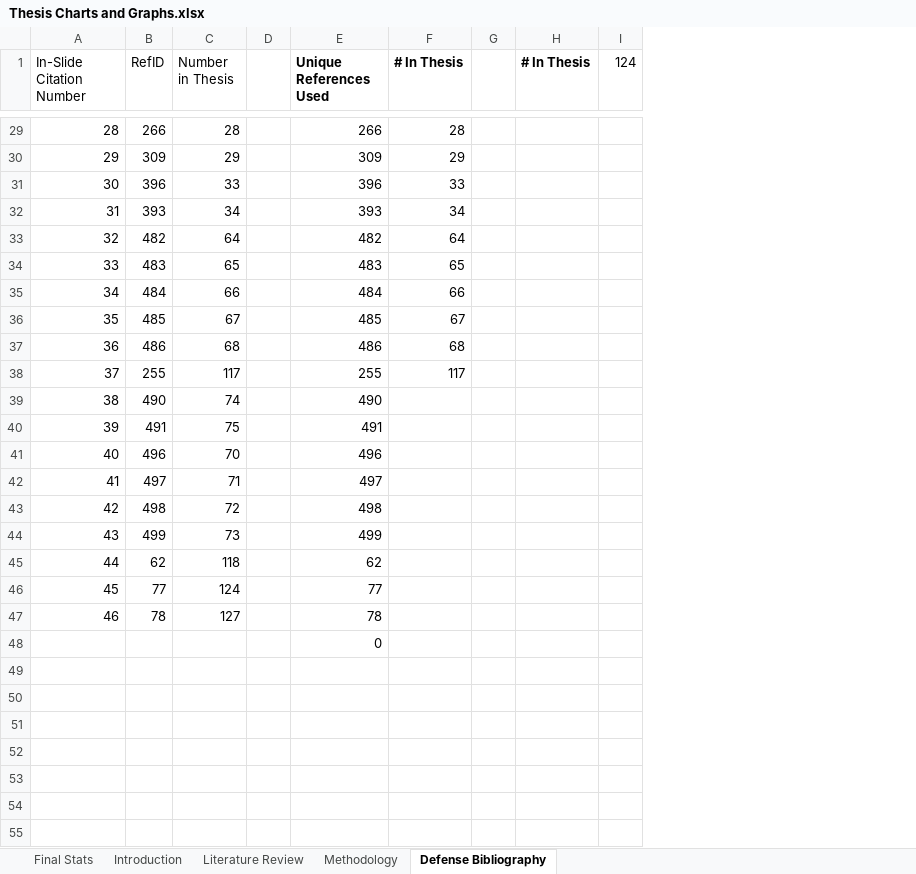
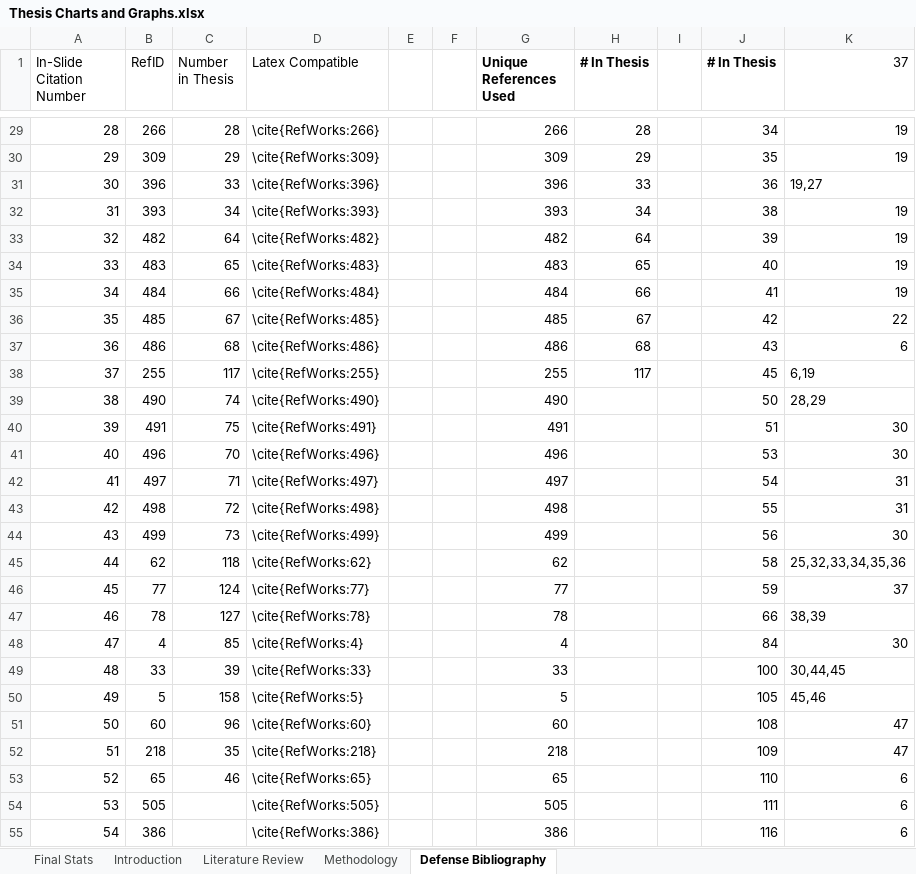
Before and after one commit to isaac-einstein36/masters-thesis, an Excel workbook: Thesis Charts and Graphs.xlsx, sheet Defense Bibliography, drawn as a sheet; only a part is shown, gaps mark what is left out; values as stored, in another font and other column widths than the file's, no borders; conditional formats and table styles not drawn; removed rows and columns are numbered as before the commit, all else as after; the diff covers the shown part only; the diff names each change by its address in the sheet, - before the commit and + after, or states it on an @@ line.

Commit message:
Adding thesis committee additions

```diff
--- a/Thesis Charts and Graphs.xlsx (sheet Defense Bibliography)
+++ b/Thesis Charts and Graphs.xlsx (sheet Defense Bibliography)
+column D (Latex Compatible), rows 29-47: \cite{RefWorks:266} | \cite{RefWorks:309} | \cite{RefWorks:396} | \cite{RefWorks:393} | \cite{RefWorks:482} | \cite{RefWorks:483} | \cite{RefWorks:484} | \cite{RefWorks:485} | \cite{RefWorks:486} | \cite{RefWorks:255} | \cite{RefWorks:490} | \cite{RefWorks:491} | \cite{RefWorks:496} | \cite{RefWorks:497} | \cite{RefWorks:498} | \cite{RefWorks:499} | \cite{RefWorks:62} | \cite{RefWorks:77} | \cite{RefWorks:78}
+column F, empty
-column I (124), empty
+column K (37), rows 29-47: 19 | 19 | 19,27 | 19 | 19 | 19 | 19 | 22 | 6 | 6,19 | 28,29 | 30 | 30 | 31 | 31 | 30 | 25,32,33,34,35,36 | 37 | 38,39
-J29 (# In Thesis): (empty)
+J29 (# In Thesis): 34
-J30 (# In Thesis): (empty)
+J30 (# In Thesis): 35
-J31 (# In Thesis): (empty)
+J31 (# In Thesis): 36
-J32 (# In Thesis): (empty)
+J32 (# In Thesis): 38
-J33 (# In Thesis): (empty)
+J33 (# In Thesis): 39
-J34 (# In Thesis): (empty)
+J34 (# In Thesis): 40
-J35 (# In Thesis): (empty)
+J35 (# In Thesis): 41
-J36 (# In Thesis): (empty)
+J36 (# In Thesis): 42
-J37 (# In Thesis): (empty)
+J37 (# In Thesis): 43
-J38 (# In Thesis): (empty)
+J38 (# In Thesis): 45
-J39 (# In Thesis): (empty)
+J39 (# In Thesis): 50
-J40 (# In Thesis): (empty)
+J40 (# In Thesis): 51
-J41 (# In Thesis): (empty)
+J41 (# In Thesis): 53
-J42 (# In Thesis): (empty)
+J42 (# In Thesis): 54
-J43 (# In Thesis): (empty)
+J43 (# In Thesis): 55
-J44 (# In Thesis): (empty)
+J44 (# In Thesis): 56
-J45 (# In Thesis): (empty)
+J45 (# In Thesis): 58
-J46 (# In Thesis): (empty)
+J46 (# In Thesis): 59
-J47 (# In Thesis): (empty)
+J47 (# In Thesis): 66
-row 48:  |  |  |  | 0
+row 48: 47 | 4 | 85 | \cite{RefWorks:4} |  |  | 4 |  |  | 84 | 30
+row 49: 48 | 33 | 39 | \cite{RefWorks:33} |  |  | 33 |  |  | 100 | 30,44,45
+row 50: 49 | 5 | 158 | \cite{RefWorks:5} |  |  | 5 |  |  | 105 | 45,46
+row 51: 50 | 60 | 96 | \cite{RefWorks:60} |  |  | 60 |  |  | 108 | 47
+row 52: 51 | 218 | 35 | \cite{RefWorks:218} |  |  | 218 |  |  | 109 | 47
+row 53: 52 | 65 | 46 | \cite{RefWorks:65} |  |  | 65 |  |  | 110 | 6
+row 54: 53 | 505 |  | \cite{RefWorks:505} |  |  | 505 |  |  | 111 | 6
+row 55: 54 | 386 |  | \cite{RefWorks:386} |  |  | 386 |  |  | 116 | 6
```
Also changed, not shown: 9 added rows and 25 edited cells elsewhere in this sheet, formulas that keep their value, 8 other files.
